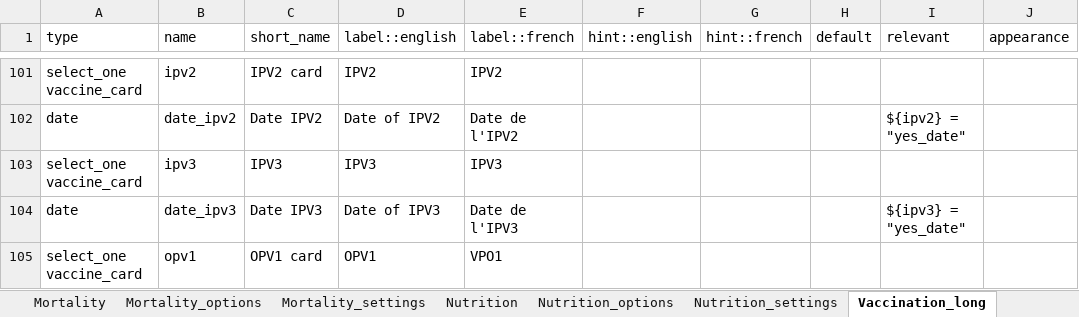
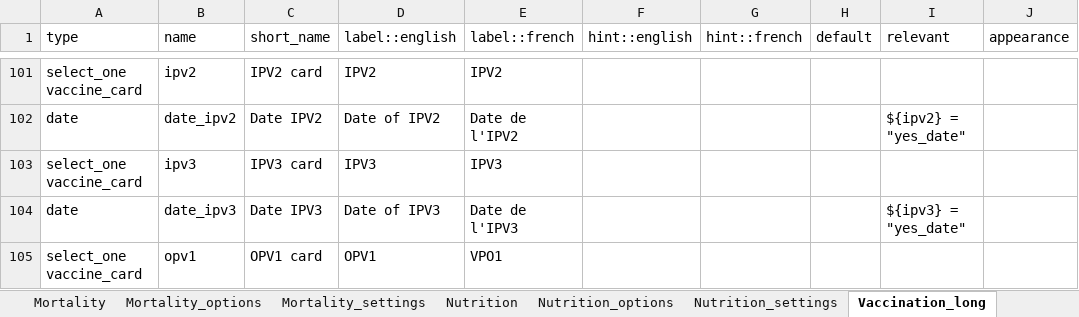
Before and after one commit to R4EPI/epidict, an Excel workbook: inst/extdata/MSF-survey-dict.xlsx, sheet Vaccination_long, drawn as a sheet; only a part is shown, gaps mark what is left out; values as stored, in another font and other column widths than the file's, no borders; the diff names each change by its address in the sheet, - before the commit and + after, or states it on an @@ line.

Commit message:
vacc long dict add "card" to ipv for naming consistency

```diff
--- a/inst/extdata/MSF-survey-dict.xlsx (sheet Vaccination_long)
+++ b/inst/extdata/MSF-survey-dict.xlsx (sheet Vaccination_long)
-C103 (short_name): IPV3
+C103 (short_name): IPV3 card
```
